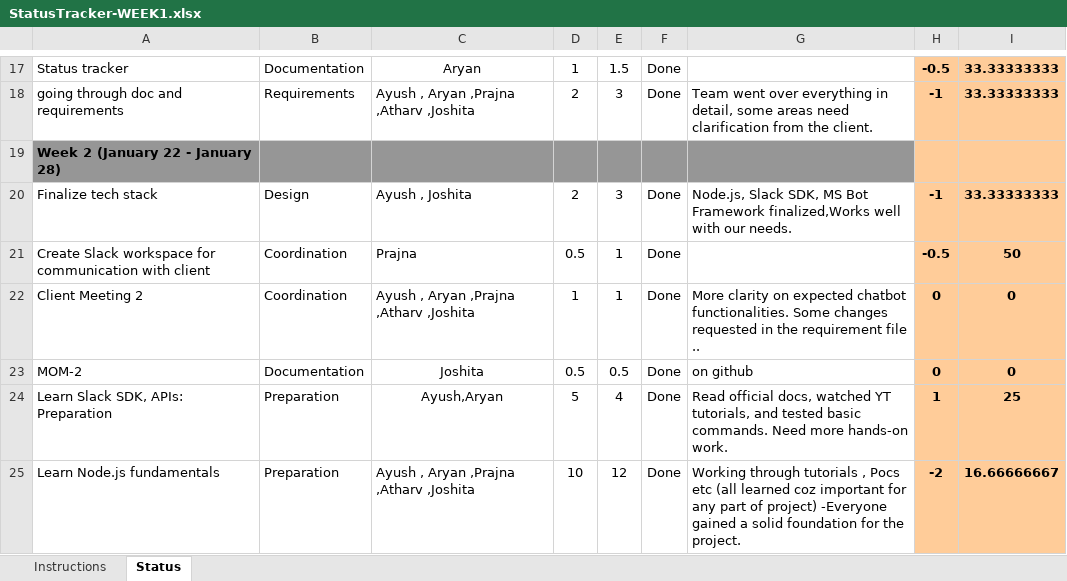
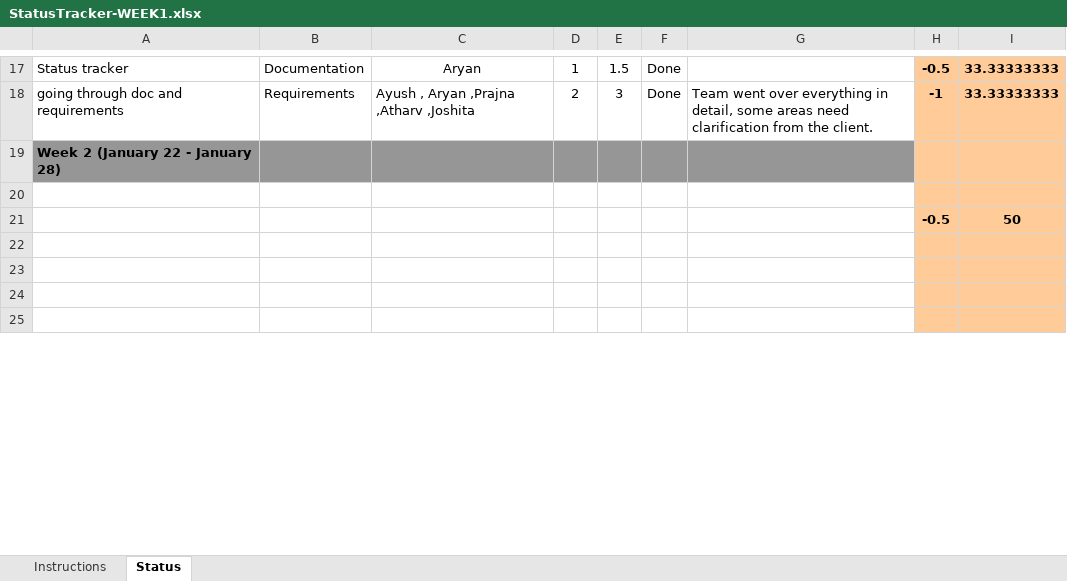
Before and after one commit to Ayushsheta2005/Uexcelerate-Bot-Integration---DAS-PROJECT-25, an Excel workbook: docs/StatusTracker-WEEK1.xlsx, sheet Status, drawn as a sheet; only a part is shown, gaps mark what is left out; values as stored, in another font and other column widths than the file's, no borders; conditional formats not drawn; removed rows and columns are numbered as before the commit, all else as after; the diff covers the shown part only; the diff names each change by its address in the sheet, - before the commit and + after, or states it on an @@ line.

```diff
--- a/docs/StatusTracker-WEEK1.xlsx (sheet Status)
+++ b/docs/StatusTracker-WEEK1.xlsx (sheet Status)
-row 20: Finalize tech stack | Design | Ayush , Joshita | 2 | 3 | Done | Node.js, Slack SDK, MS Bot Framework finalized,Works well with our needs. | -1 | 33.33333333
+row 20: (empty)
-row 21: Create Slack workspace for communication with client | Coordination | Prajna | 0.5 | 1 | Done |  | -0.5 | 50
+row 21:  |  |  |  |  |  |  | -0.5 | 50
-row 22: Client Meeting 2 | Coordination | Ayush , Aryan ,Prajna ,Atharv ,Joshita | 1 | 1 | Done | More clarity on expected chatbot functionalities. Some changes requested in the requirement file .. | 0 | 0
+row 22: (empty)
-row 23: MOM-2 | Documentation | Joshita | 0.5 | 0.5 | Done | on github | 0 | 0
+row 23: (empty)
-row 24: Learn Slack SDK, APIs: Preparation | Preparation | Ayush,Aryan | 5 | 4 | Done | Read official docs, watched YT tutorials, and tested basic commands. Need more hands-on work. | 1 | 25
+row 24: (empty)
-row 25: Learn Node.js fundamentals | Preparation | Ayush , Aryan ,Prajna ,Atharv ,Joshita | 10 | 12 | Done | Working through tutorials , Pocs etc (all learned coz important for any part of project) -Everyone gained a solid foundation for the project. | -2 | 16.66666667
+row 25: (empty)
```
Also changed, not shown: 100 edited cells and cell formats elsewhere in this sheet, 2 other files.
